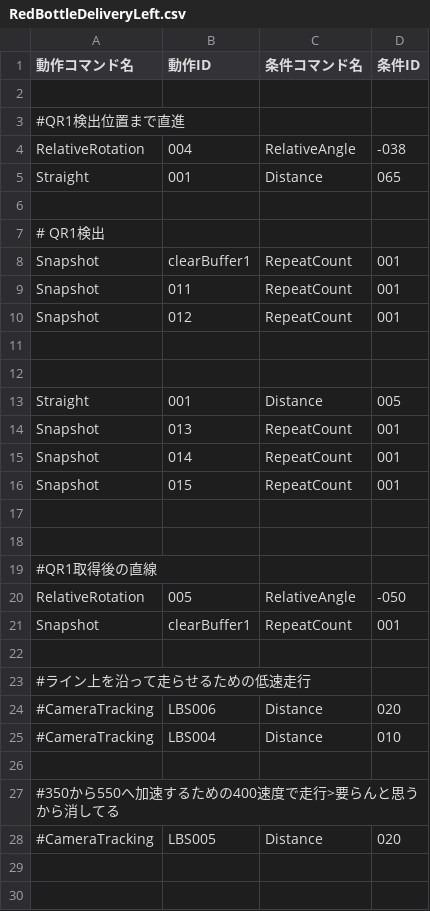
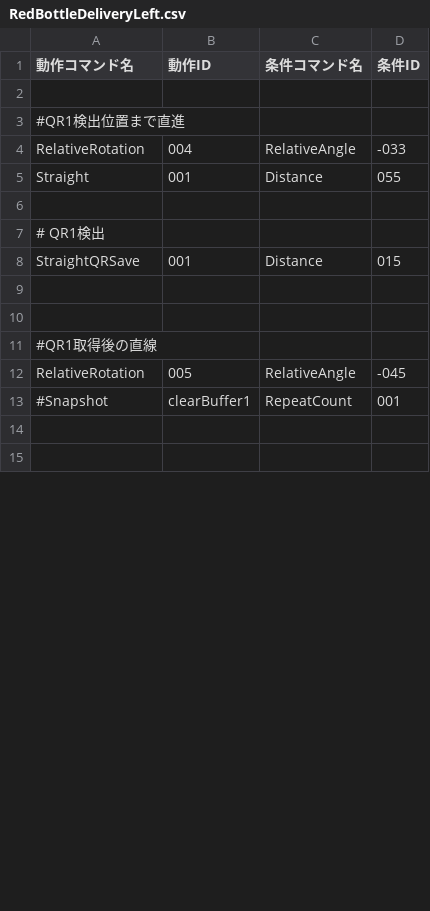
Before and after one commit to KatLab-MiyazakiUniv/etrobocon2026, a CSV file: datafiles/commands/Area/RedBottleDeliveryLeft.csv, drawn as a sheet; only a part is shown; the diff covers the shown part only.

```diff
--- a/datafiles/commands/Area/RedBottleDeliveryLeft.csv
+++ b/datafiles/commands/Area/RedBottleDeliveryLeft.csv
@@ -3,15 +3,7 @@
 #QR1検出位置まで直進
-RelativeRotation,004,RelativeAngle,-038
-Straight,001,Distance,065
+RelativeRotation,004,RelativeAngle,-033
+Straight,001,Distance,055
 
 # QR1検出
-Snapshot,clearBuffer1,RepeatCount,001
-Snapshot,011,RepeatCount,001
-Snapshot,012,RepeatCount,001
-
-
-Straight,001,Distance,005
-Snapshot,013,RepeatCount,001
-Snapshot,014,RepeatCount,001
-Snapshot,015,RepeatCount,001
+StraightQRSave,001,Distance,015
 
@@ -19,11 +11,4 @@ Snapshot,015,RepeatCount,001
 #QR1取得後の直線
-RelativeRotation,005,RelativeAngle,-050
-Snapshot,clearBuffer1,RepeatCount,001
-
-#ライン上を沿って走らせるための低速走行
-#CameraTracking,LBS006,Distance,020
-#CameraTracking,LBS004,Distance,010
-
-#350から550へ加速するための400速度で走行>要らんと思うから消してる
-#CameraTracking,LBS005,Distance,020
+RelativeRotation,005,RelativeAngle,-045
+#Snapshot,clearBuffer1,RepeatCount,001
 
```
Also changed, not shown: 2 added rows, 11 removed rows and 14 edited cells elsewhere in this file, datafiles/commands/Area/LineTraceLeft.csv, datafiles/commands/Motions/CameraTracking.csv, 10 other files.
